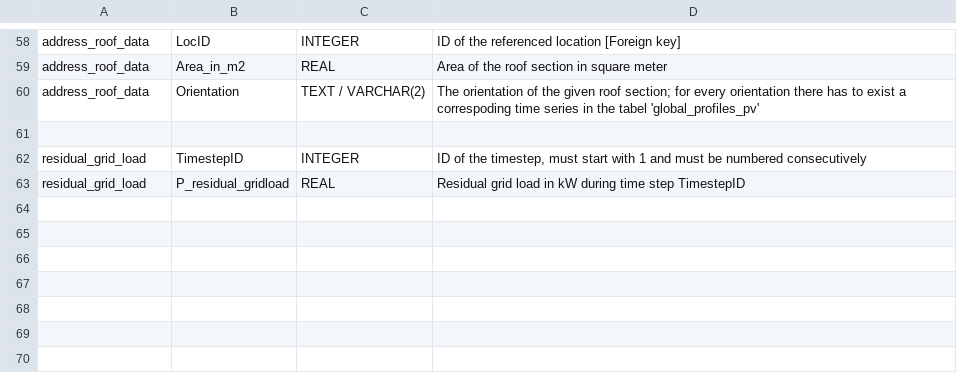
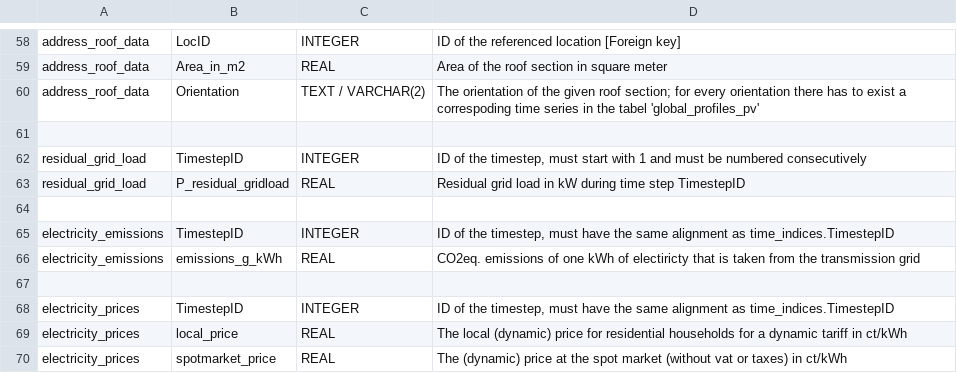
Before and after one commit to danielrenebayer/UrbanFireXDT, a CSV file: documentation/SQL-Database-Column-Details.csv, drawn as a sheet; only a part is shown, gaps mark what is left out.

Commit message:
Electiricty emissions and prices time series is read by the simulation

```diff
--- a/documentation/SQL-Database-Column-Details.csv
+++ b/documentation/SQL-Database-Column-Details.csv
@@ -63 +63,8 @@ residual_grid_load,TimestepID,INTEGER,"ID of the timestep, must start with 1 and
 residual_grid_load,P_residual_gridload,REAL,Residual grid load in kW during time step TimestepID
+,,,
+electricity_emissions,TimestepID,INTEGER,"ID of the timestep, must have the same alignment as time_indices.TimestepID"
+electricity_emissions,emissions_g_kWh,REAL,CO2eq. emissions of one kWh of electiricty that is taken from the transmission grid
+,,,
+electricity_prices,TimestepID,INTEGER,"ID of the timestep, must have the same alignment as time_indices.TimestepID"
+electricity_prices,local_price,REAL,The local (dynamic) price for residential households for a dynamic tariff in ct/kWh
+electricity_prices,spotmarket_price,REAL,The (dynamic) price at the spot market (without vat or taxes) in ct/kWh
```
Also changed, not shown: documentation/SQL-Database-Table-Overview.csv, 3 other files.
